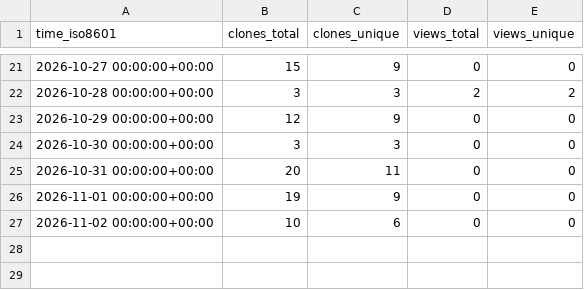
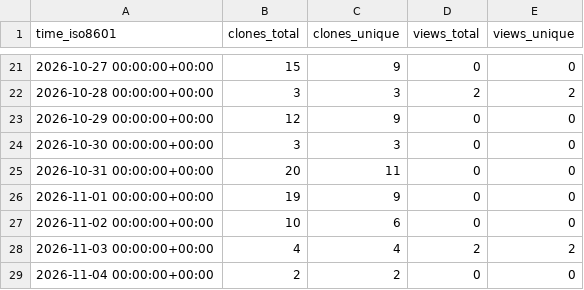
Before and after one commit to mike7seven/digital-twin-prompt, a CSV file: mike7seven/digital-twin-prompt/ghrs-data/views_clones_aggregate.csv, drawn as a sheet; only a part is shown, gaps mark what is left out; the diff names each change by its address in the sheet, - before the commit and + after, or states it on an @@ line.

```diff
--- a/mike7seven/digital-twin-prompt/ghrs-data/views_clones_aggregate.csv
+++ b/mike7seven/digital-twin-prompt/ghrs-data/views_clones_aggregate.csv
+row 28: 2026-11-03 00:00:00+00:00 | 4 | 4 | 2 | 2
+row 29: 2026-11-04 00:00:00+00:00 | 2 | 2 | 0 | 0
```
Also changed, not shown: 1 other file.
